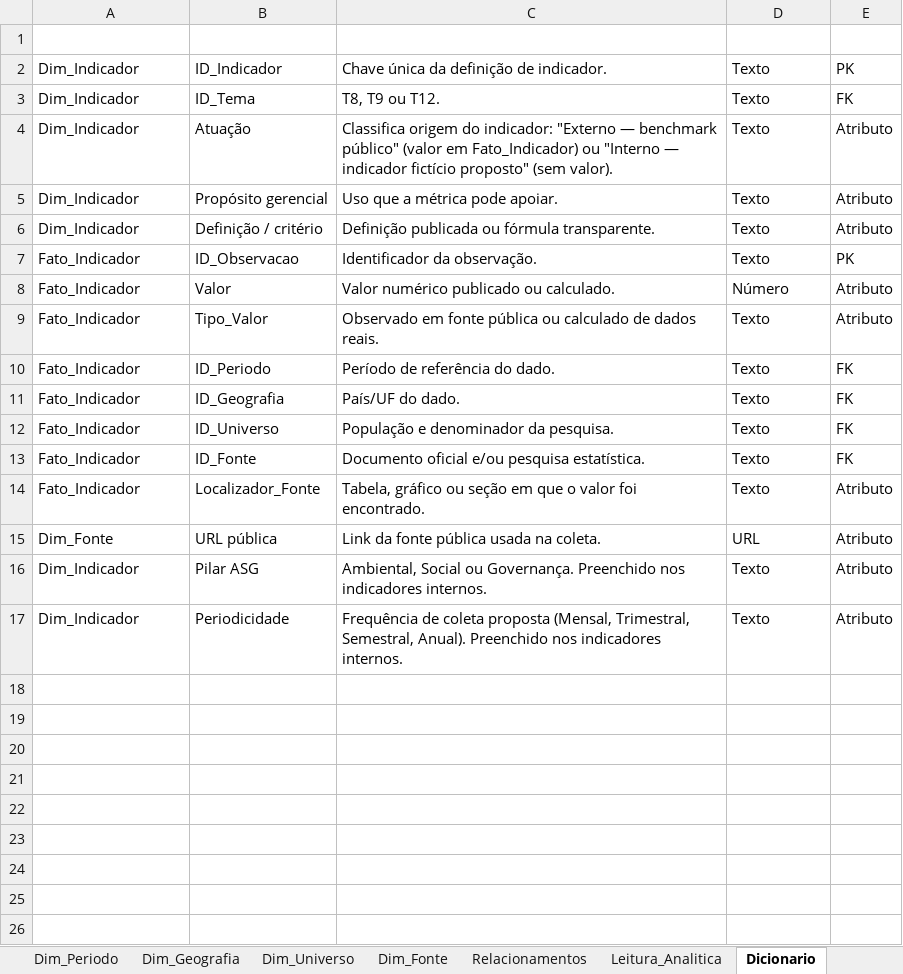
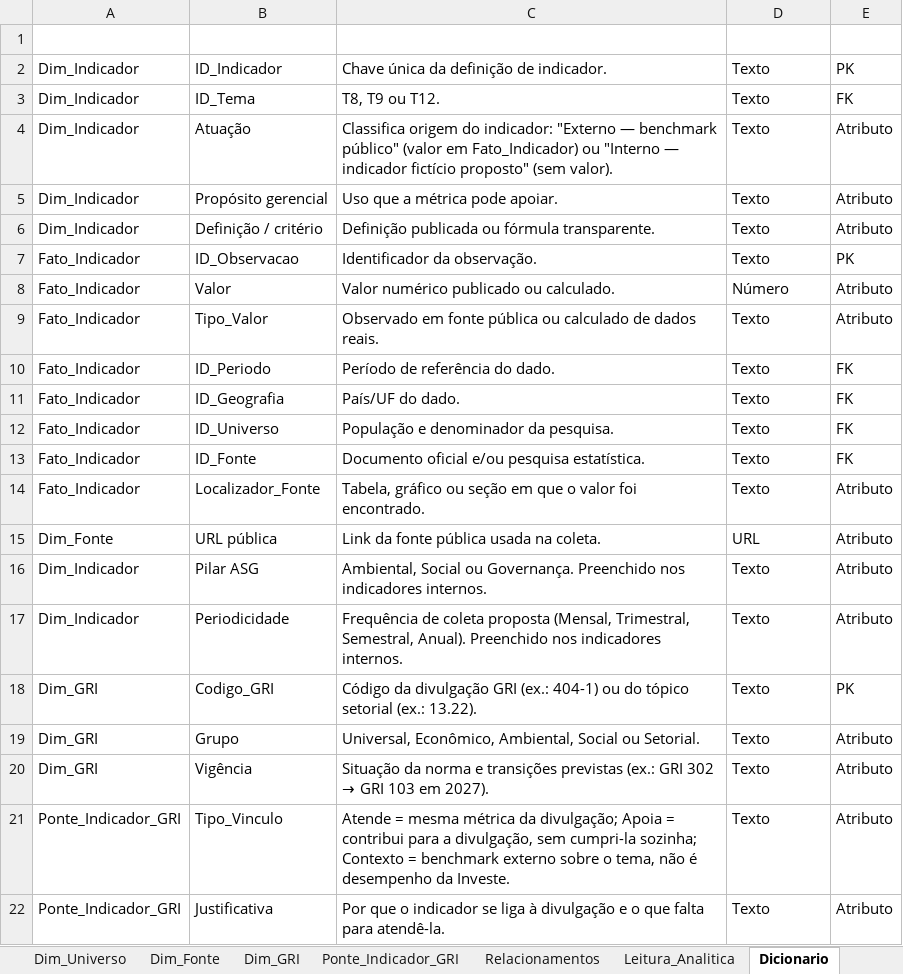
Before and after one commit to Serminho/ESG-Invest-Panel, an Excel workbook: data/DataBase - Grupo 2.xlsx, sheet Dicionario, drawn as a sheet; values as stored, in another font and other column widths than the file's, no borders; table styles not drawn; the diff names each change by its address in the sheet, - before the commit and + after, or states it on an @@ line.

Commit message:
feat(gri): conecta os indicadores às Normas GRI
- Planilha: abas Dim_GRI (26 divulgações, com grupo, vigência e link) e
  Ponte_Indicador_GRI (97 vínculos Atende/Apoia/Contexto com justificativa);
  Relacionamentos, Dicionario e Resumo atualizados. 82 de 90 indicadores ligados.
- Mapeamento já usa GRI 102/103 (vigentes em 2027, substituem 305/302) e
  GRI 101 (substitui 304); T9-23 não é tratado como redução de emissões,
  pois a GRI 102 exclui emissões evitadas.
- Nova página "Conexão GRI": cobertura por tema, índice de divulgações por
  grupo com justificativas e lista de indicadores sem correspondência.
- Selos GRI em cada indicador, detalhe "Normas GRI", filtro por norma e
  busca por código (ex.: "404-1"). Abas GRI são opcionais.
- Página ativa no endereço (#gri, #T8...) para compartilhar e usar Voltar.
- Navegação quebra linha no desktop; selects não estouram no celular.
- Testes para vínculos, filtro, busca e página GRI; README atualizado.

```diff
--- a/data/DataBase - Grupo 2.xlsx (sheet Dicionario)
+++ b/data/DataBase - Grupo 2.xlsx (sheet Dicionario)
+sheet tab: Dim_GRI
+sheet tab: Ponte_Indicador_GRI
+row 18: Dim_GRI | Codigo_GRI | Código da divulgação GRI (ex.: 404-1) ou do tópico setorial (ex.: 13.22). | Texto | PK
+row 19: Dim_GRI | Grupo | Universal, Econômico, Ambiental, Social ou Setorial. | Texto | Atributo
+row 20: Dim_GRI | Vigência | Situação da norma e transições previstas (ex.: GRI 302 → GRI 103 em 2027). | Texto | Atributo
+row 21: Ponte_Indicador_GRI | Tipo_Vinculo | Atende = mesma métrica da divulgação; Apoia = contribui para a divulgação, sem cumpri-la sozinha; Contexto = benchmark externo sobre o tema, não é desempenho da Investe. | Texto | Atributo
+row 22: Ponte_Indicador_GRI | Justificativa | Por que o indicador se liga à divulgação e o que falta para atendê-la. | Texto | Atributo
```
Also changed, not shown: sheet Relacionamentos, sheet Resumo, 14 other files.
